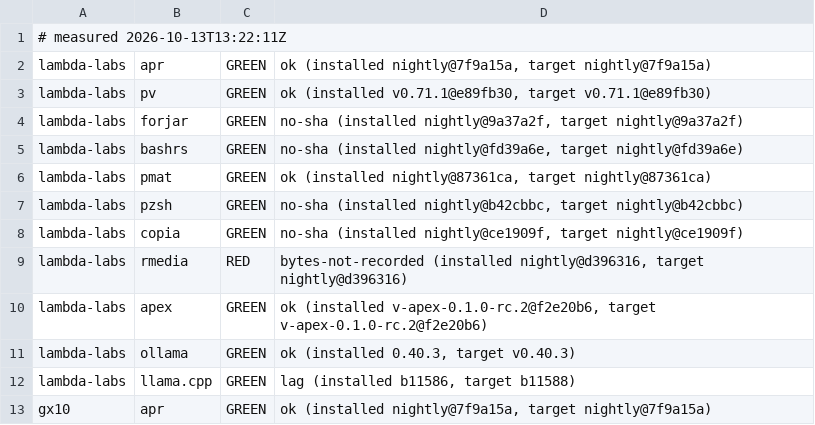
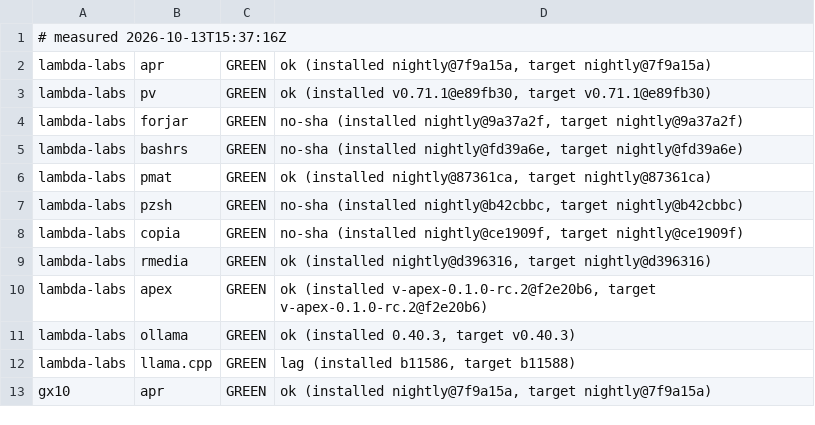
Before and after one commit to Zahgon/aprender, a TSV file: fleet/cells.tsv, drawn as a sheet; only a part is shown.

Commit message:
fleet cells 2026-10-13T15:37:16Z (fleet-drift)

```diff
--- a/fleet/cells.tsv
+++ b/fleet/cells.tsv
@@ -1,2 +1,2 @@
-# measured 2026-10-13T13:22:11Z
+# measured 2026-10-13T15:37:16Z
 lambda-labs	apr	GREEN	ok (installed nightly@7f9a15a, target nightly@7f9a15a)
@@ -8,3 +8,3 @@ lambda-labs	pzsh	GREEN	no-sha (installed nightly@b42cbbc, target nightly@b42cbbc
 lambda-labs	copia	GREEN	no-sha (installed nightly@ce1909f, target nightly@ce1909f)
-lambda-labs	rmedia	RED	bytes-not-recorded (installed nightly@d396316, target nightly@d396316)
+lambda-labs	rmedia	GREEN	ok (installed nightly@d396316, target nightly@d396316)
 lambda-labs	apex	GREEN	ok (installed v-apex-0.1.0-rc.2@f2e20b6, target v-apex-0.1.0-rc.2@f2e20b6)
```
